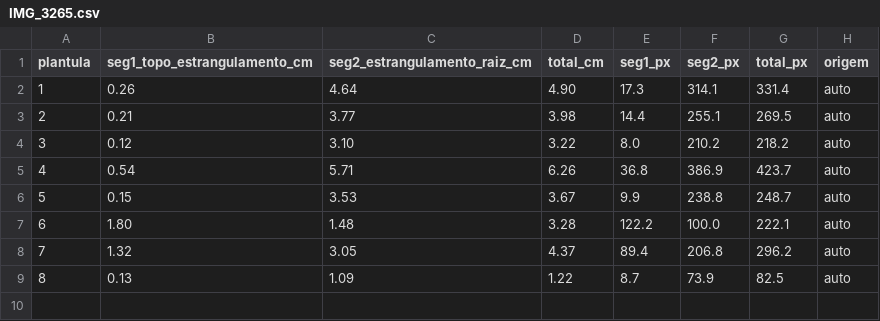
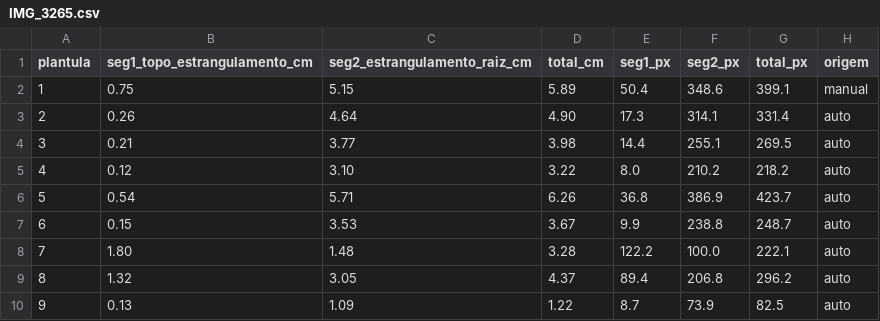
Before and after one commit to Andrei-Weiland/medir-plantula, a CSV file: data/saida/IMG_3265.csv, drawn as a sheet; addresses are those after the commit; the diff names each change by its address in the sheet, - before the commit and + after, or states it on an @@ line.

```diff
--- a/data/saida/IMG_3265.csv
+++ b/data/saida/IMG_3265.csv
+row 2: 1 | 0.75 | 5.15 | 5.89 | 50.4 | 348.6 | 399.1 | manual
@@ column A (plantula) renumbered from row 3 down @@
```
Also changed, not shown: 2 other files.
